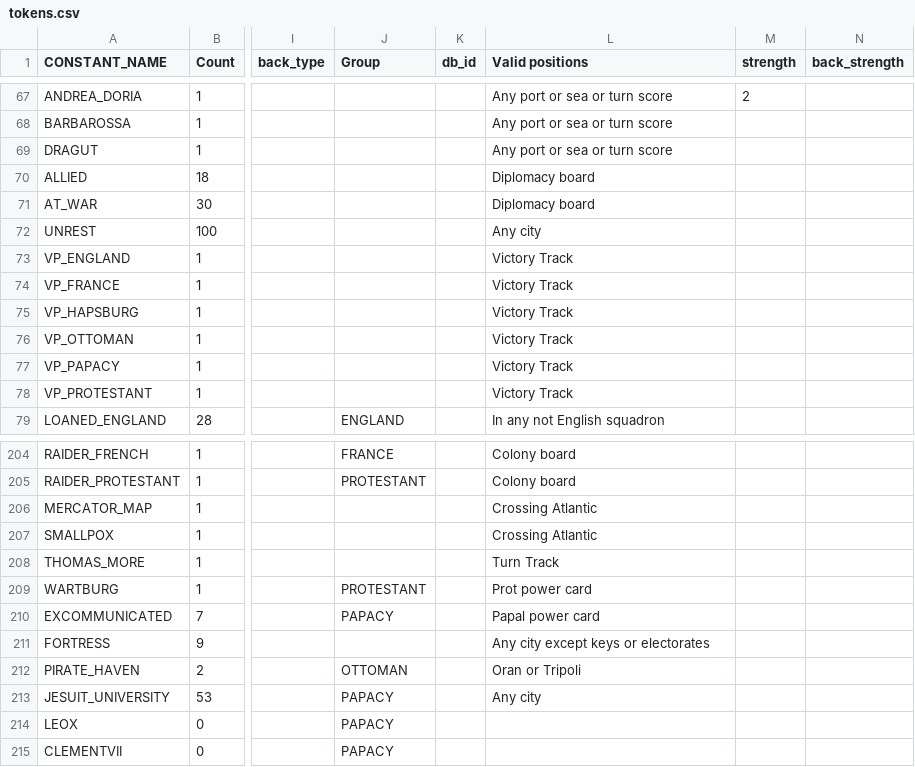
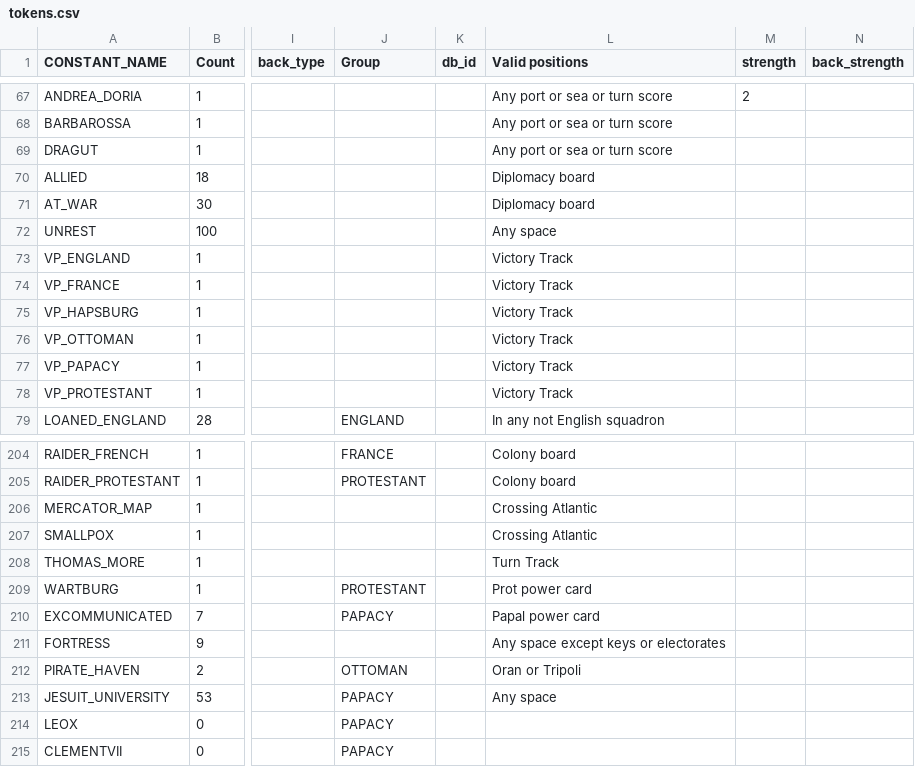
Before and after one commit to bga-his/bga-hereistand, a CSV file: hereistand/misc/materials/tokens.csv, drawn as a sheet; only a part is shown, gaps mark what is left out; the diff covers the shown part only; the diff names each change by its address in the sheet, - before the commit and + after, or states it on an @@ line.

Commit message:
Changed 'City' to 'Space'. Fixed tests so they pass.

```diff
--- a/hereistand/misc/materials/tokens.csv
+++ b/hereistand/misc/materials/tokens.csv
-L72 (Valid positions): Any city
+L72 (Valid positions): Any space
-L211 (Valid positions): Any city except keys or electorates
+L211 (Valid positions): Any space except keys or electorates
-L213 (Valid positions): Any city
+L213 (Valid positions): Any space
```
Also changed, not shown: 52 edited cells elsewhere in this file, 38 other files.
